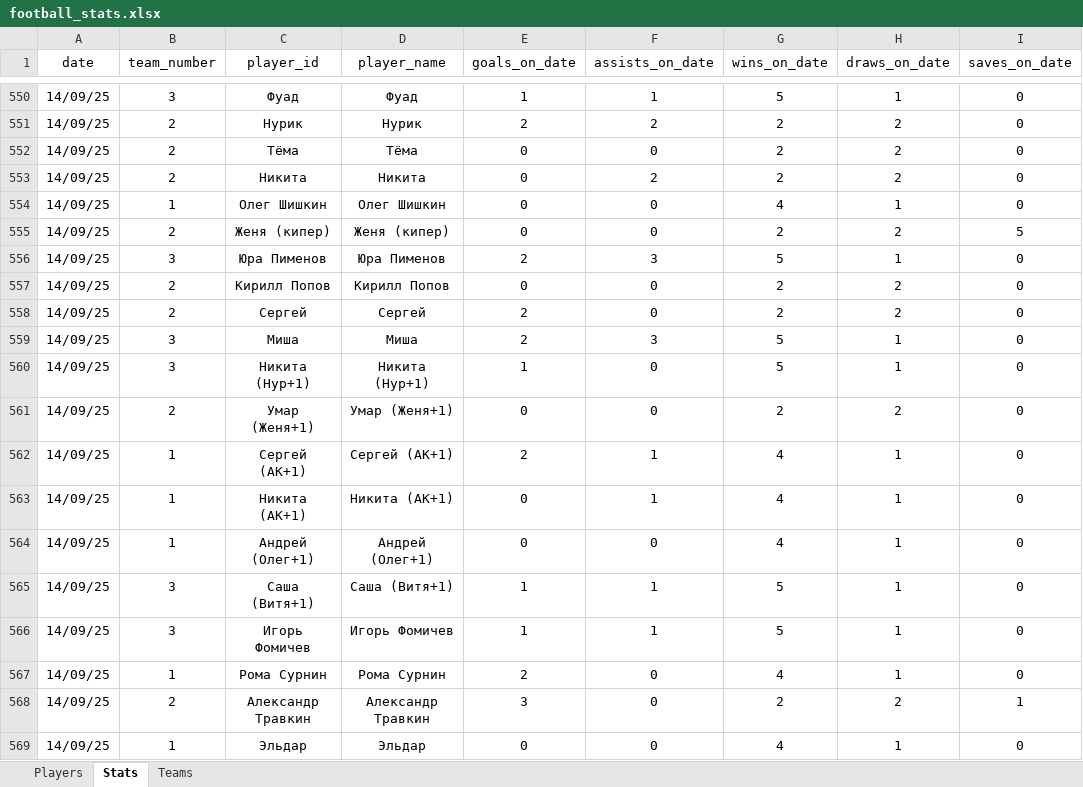
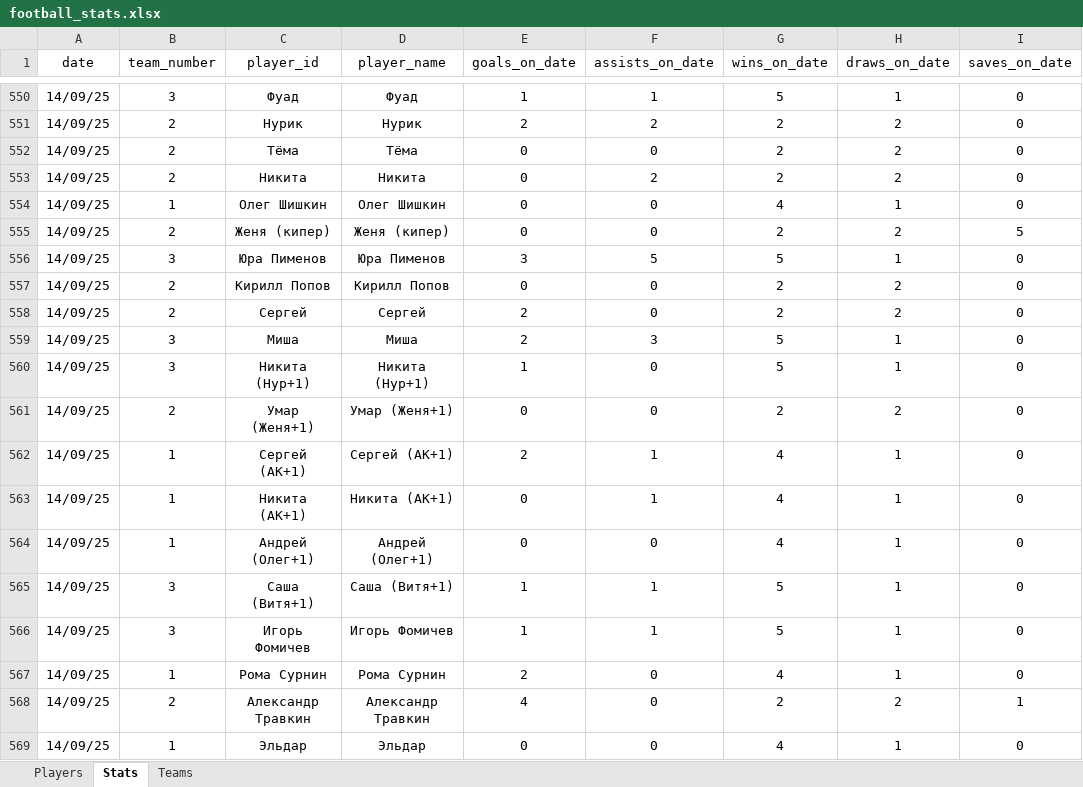
Before and after one commit to Greyusek/football_stats, an Excel workbook: football_stats.xlsx, sheet Stats, drawn as a sheet; only a part is shown, gaps mark what is left out; values as stored, in another font and other column widths than the file's, no borders; table styles not drawn; the diff names each change by its address in the sheet, - before the commit and + after, or states it on an @@ line.

```diff
--- a/football_stats.xlsx (sheet Stats)
+++ b/football_stats.xlsx (sheet Stats)
-E556 (goals_on_date): 2
+E556 (goals_on_date): 3
-F556 (assists_on_date): 3
+F556 (assists_on_date): 5
-E568 (goals_on_date): 3
+E568 (goals_on_date): 4
```
Also changed, not shown: sheet Players, 2 other files.
